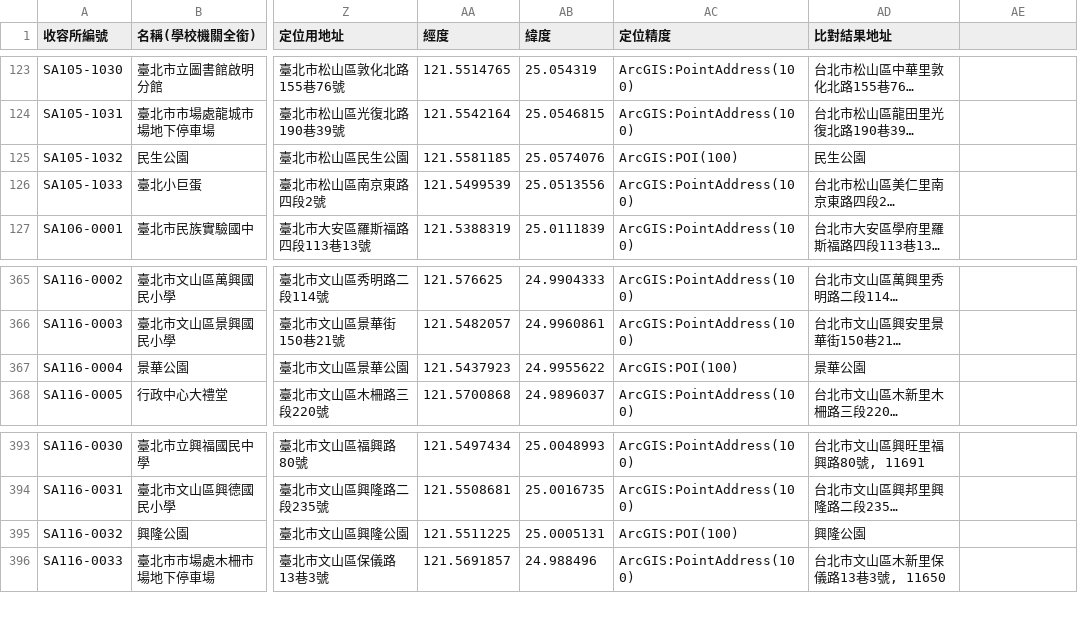
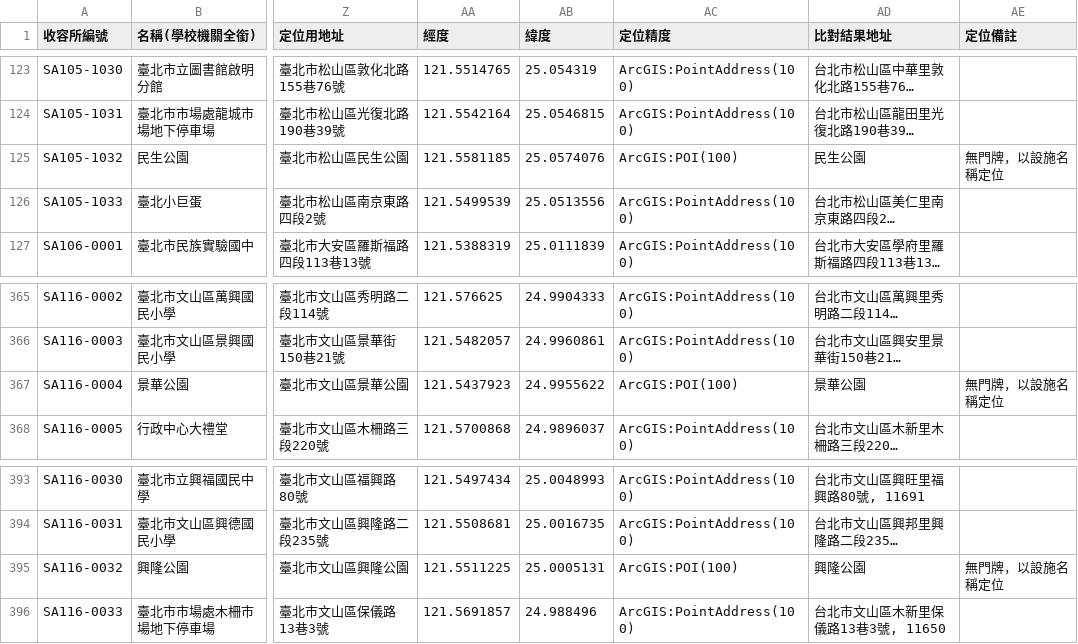
Before and after one commit to A3218654/taipei-care-geocode, a CSV file: 115年臺北市避難收容處所一覽表1150224.csv, drawn as a sheet; only a part is shown, gaps mark what is left out; long unchanged cells end in …; the diff covers the shown part only; the diff names each change by its address in the sheet, - before the commit and + after, or states it on an @@ line.

```diff
--- a/115年臺北市避難收容處所一覽表1150224.csv
+++ b/115年臺北市避難收容處所一覽表1150224.csv
-AE1: (empty)
+AE1: 定位備註
-AE125 (定位備註): (empty)
+AE125 (定位備註): 無門牌，以設施名稱定位
-AE367 (定位備註): (empty)
+AE367 (定位備註): 無門牌，以設施名稱定位
-AE395 (定位備註): (empty)
+AE395 (定位備註): 無門牌，以設施名稱定位
```
Also changed, not shown: 42 edited cells elsewhere in this file.
